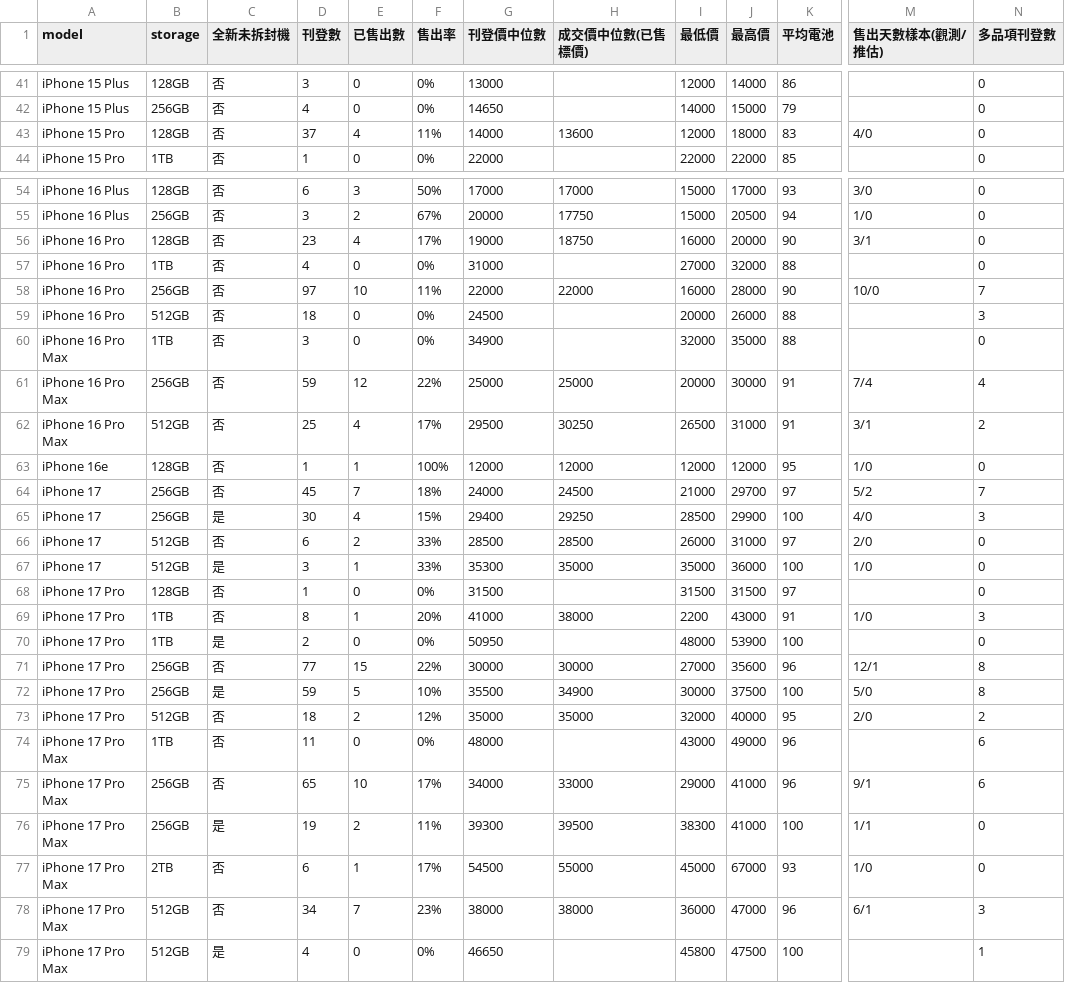
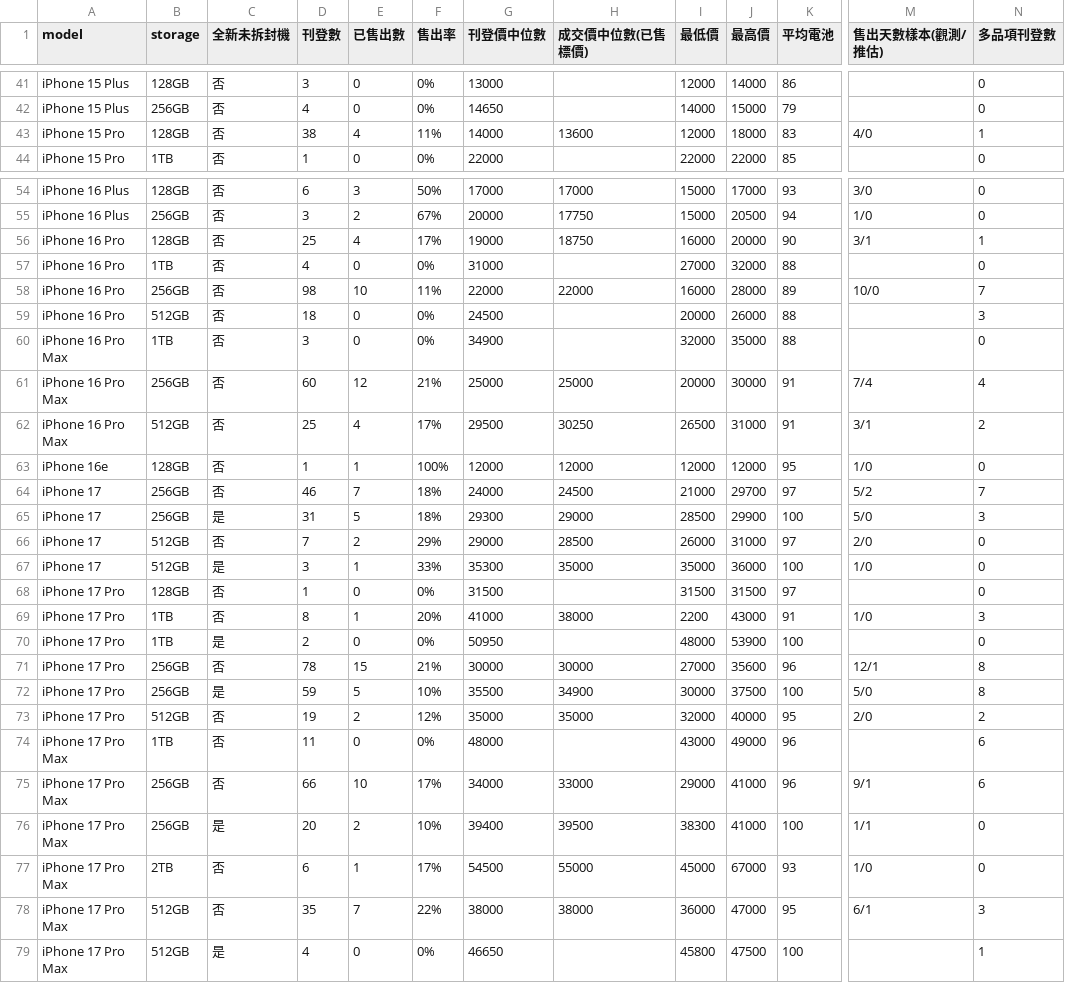
Before and after one commit to iPliny/ptt-iphone-tracker, a CSV file: data/market_summary.csv, drawn as a sheet; only a part is shown, gaps mark what is left out; the diff covers the shown part only; the diff names each change by its address in the sheet, - before the commit and + after, or states it on an @@ line.

```diff
--- a/data/market_summary.csv
+++ b/data/market_summary.csv
-D43 (刊登數): 37
+D43 (刊登數): 38
-N43 (多品項刊登數): 0
+N43 (多品項刊登數): 1
-D56 (刊登數): 23
+D56 (刊登數): 25
-N56 (多品項刊登數): 0
+N56 (多品項刊登數): 1
-D58 (刊登數): 97
+D58 (刊登數): 98
-K58 (平均電池): 90
+K58 (平均電池): 89
-D61 (刊登數): 59
+D61 (刊登數): 60
-F61 (售出率): 22%
+F61 (售出率): 21%
-D64 (刊登數): 45
+D64 (刊登數): 46
-D65 (刊登數): 30
+D65 (刊登數): 31
-E65 (已售出數): 4
+E65 (已售出數): 5
-F65 (售出率): 15%
+F65 (售出率): 18%
-G65 (刊登價中位數): 29400
+G65 (刊登價中位數): 29300
-H65 (成交價中位數(已售標價)): 29250
+H65 (成交價中位數(已售標價)): 29000
-M65 (售出天數樣本(觀測/推估)): 4/0
+M65 (售出天數樣本(觀測/推估)): 5/0
-D66 (刊登數): 6
+D66 (刊登數): 7
-F66 (售出率): 33%
+F66 (售出率): 29%
-G66 (刊登價中位數): 28500
+G66 (刊登價中位數): 29000
-D71 (刊登數): 77
+D71 (刊登數): 78
-F71 (售出率): 22%
+F71 (售出率): 21%
-D73 (刊登數): 18
+D73 (刊登數): 19
-D75 (刊登數): 65
+D75 (刊登數): 66
-D76 (刊登數): 19
+D76 (刊登數): 20
-F76 (售出率): 11%
+F76 (售出率): 10%
-G76 (刊登價中位數): 39300
+G76 (刊登價中位數): 39400
-D78 (刊登數): 34
+D78 (刊登數): 35
-F78 (售出率): 23%
+F78 (售出率): 22%
-K78 (平均電池): 96
+K78 (平均電池): 95
```
Also changed, not shown: 20 edited cells elsewhere in this file, data/events.csv, data/multi_items.csv, 2 other files.
